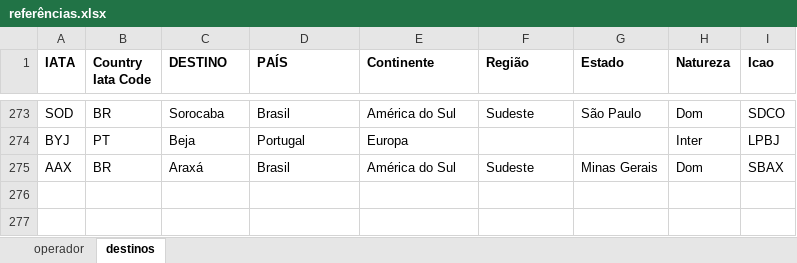
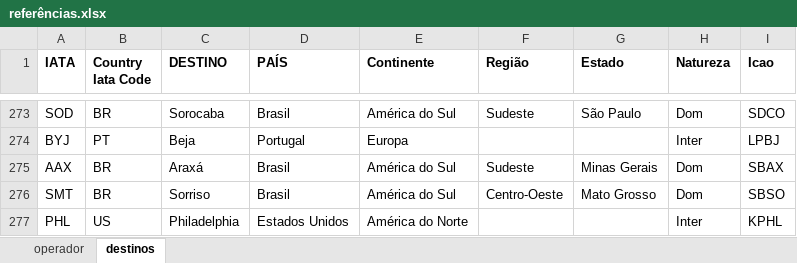
Before and after one commit to mecargoenlaleche/mecargoenlaleche, an Excel workbook: referências.xlsx, sheet destinos, drawn as a sheet; only a part is shown, gaps mark what is left out; values as stored, in another font and other column widths than the file's, no borders; the diff names each change by its address in the sheet, - before the commit and + after, or states it on an @@ line.

```diff
--- a/referências.xlsx (sheet destinos)
+++ b/referências.xlsx (sheet destinos)
+row 276: SMT | BR | Sorriso | Brasil | América do Sul | Centro-Oeste | Mato Grosso | Dom | SBSO
+row 277: PHL | US | Philadelphia | Estados Unidos | América do Norte |  |  | Inter | KPHL
```
Also changed, not shown: sheet operador.
